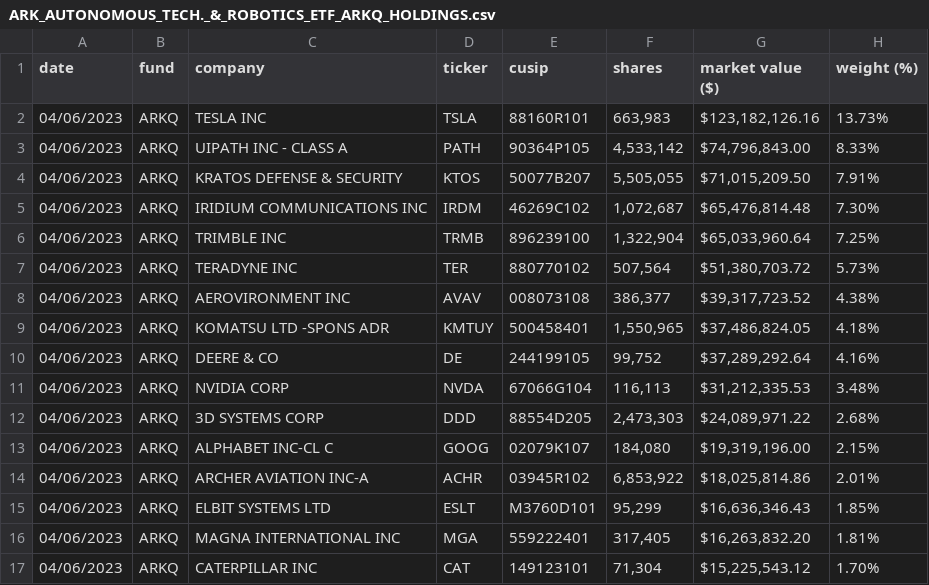
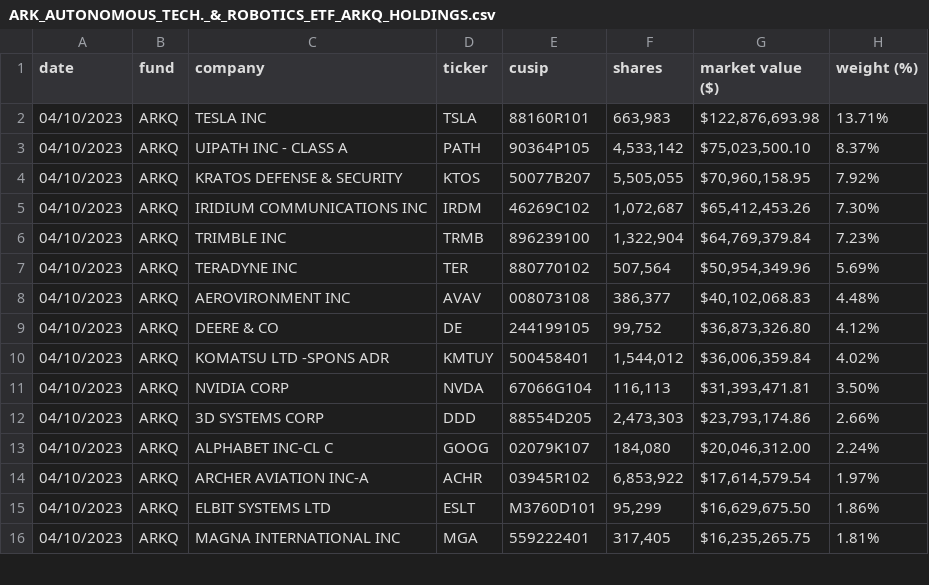
Before and after one commit to tigger0jk/ark-invest-scraper, a CSV file: holdings/ARK_AUTONOMOUS_TECH._&_ROBOTICS_ETF_ARKQ_HOLDINGS.csv, drawn as a sheet; only a part is shown; the diff covers the shown part only.

```diff
--- a/holdings/ARK_AUTONOMOUS_TECH._&_ROBOTICS_ETF_ARKQ_HOLDINGS.csv
+++ b/holdings/ARK_AUTONOMOUS_TECH._&_ROBOTICS_ETF_ARKQ_HOLDINGS.csv
@@ -1,17 +1,16 @@
 date,fund,company,ticker,cusip,shares,market  value  ($),weight  (%)
-04/06/2023,ARKQ,TESLA  INC,TSLA,88160R101,"663,983","$123,182,126.16",13.73%
-04/06/2023,ARKQ,UIPATH  INC  -  CLASS  A,PATH,90364P105,"4,533,142","$74,796,843.00",8.33%
-04/06/2023,ARKQ,KRATOS  DEFENSE  &  SECURITY,KTOS,50077B207,"5,505,055","$71,015,209.50",7.91%
-04/06/2023,ARKQ,IRIDIUM  COMMUNICATIONS  INC,IRDM,46269C102,"1,072,687","$65,476,814.48",7.30%
-04/06/2023,ARKQ,TRIMBLE  INC,TRMB,896239100,"1,322,904","$65,033,960.64",7.25%
-04/06/2023,ARKQ,TERADYNE  INC,TER,880770102,"507,564","$51,380,703.72",5.73%
-04/06/2023,ARKQ,AEROVIRONMENT  INC,AVAV,008073108,"386,377","$39,317,723.52",4.38%
-04/06/2023,ARKQ,KOMATSU  LTD  -SPONS  ADR,KMTUY,500458401,"1,550,965","$37,486,824.05",4.18%
-04/06/2023,ARKQ,DEERE  &  CO,DE,244199105,"99,752","$37,289,292.64",4.16%
-04/06/2023,ARKQ,NVIDIA  CORP,NVDA,67066G104,"116,113","$31,212,335.53",3.48%
-04/06/2023,ARKQ,3D  SYSTEMS  CORP,DDD,88554D205,"2,473,303","$24,089,971.22",2.68%
-04/06/2023,ARKQ,ALPHABET  INC-CL  C,GOOG,02079K107,"184,080","$19,319,196.00",2.15%
-04/06/2023,ARKQ,ARCHER  AVIATION  INC-A,ACHR,03945R102,"6,853,922","$18,025,814.86",2.01%
-04/06/2023,ARKQ,ELBIT  SYSTEMS  LTD,ESLT,M3760D101,"95,299","$16,636,346.43",1.85%
-04/06/2023,ARKQ,MAGNA  INTERNATIONAL  INC,MGA,559222401,"317,405","$16,263,832.20",1.81%
-04/06/2023,ARKQ,CATERPILLAR  INC,CAT,149123101,"71,304","$15,225,543.12",1.70%
+04/10/2023,ARKQ,TESLA  INC,TSLA,88160R101,"663,983","$122,876,693.98",13.71%
+04/10/2023,ARKQ,UIPATH  INC  -  CLASS  A,PATH,90364P105,"4,533,142","$75,023,500.10",8.37%
+04/10/2023,ARKQ,KRATOS  DEFENSE  &  SECURITY,KTOS,50077B207,"5,505,055","$70,960,158.95",7.92%
+04/10/2023,ARKQ,IRIDIUM  COMMUNICATIONS  INC,IRDM,46269C102,"1,072,687","$65,412,453.26",7.30%
+04/10/2023,ARKQ,TRIMBLE  INC,TRMB,896239100,"1,322,904","$64,769,379.84",7.23%
+04/10/2023,ARKQ,TERADYNE  INC,TER,880770102,"507,564","$50,954,349.96",5.69%
+04/10/2023,ARKQ,AEROVIRONMENT  INC,AVAV,008073108,"386,377","$40,102,068.83",4.48%
+04/10/2023,ARKQ,DEERE  &  CO,DE,244199105,"99,752","$36,873,326.80",4.12%
+04/10/2023,ARKQ,KOMATSU  LTD  -SPONS  ADR,KMTUY,500458401,"1,544,012","$36,006,359.84",4.02%
+04/10/2023,ARKQ,NVIDIA  CORP,NVDA,67066G104,"116,113","$31,393,471.81",3.50%
+04/10/2023,ARKQ,3D  SYSTEMS  CORP,DDD,88554D205,"2,473,303","$23,793,174.86",2.66%
+04/10/2023,ARKQ,ALPHABET  INC-CL  C,GOOG,02079K107,"184,080","$20,046,312.00",2.24%
+04/10/2023,ARKQ,ARCHER  AVIATION  INC-A,ACHR,03945R102,"6,853,922","$17,614,579.54",1.97%
+04/10/2023,ARKQ,ELBIT  SYSTEMS  LTD,ESLT,M3760D101,"95,299","$16,629,675.50",1.86%
+04/10/2023,ARKQ,MAGNA  INTERNATIONAL  INC,MGA,559222401,"317,405","$16,235,265.75",1.81%
```
Also changed, not shown: 3 added rows, 2 removed rows and 49 edited cells elsewhere in this file, holdings/ARK_FINTECH_INNOVATION_ETF_ARKF_HOLDINGS.csv, holdings/ARK_ISRAEL_INNOVATIVE_TECHNOLOGY_ETF_IZRL_HOLDINGS.csv, 6 other files.
